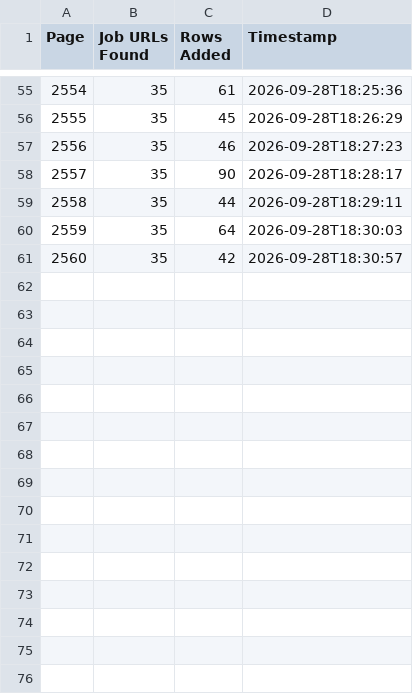
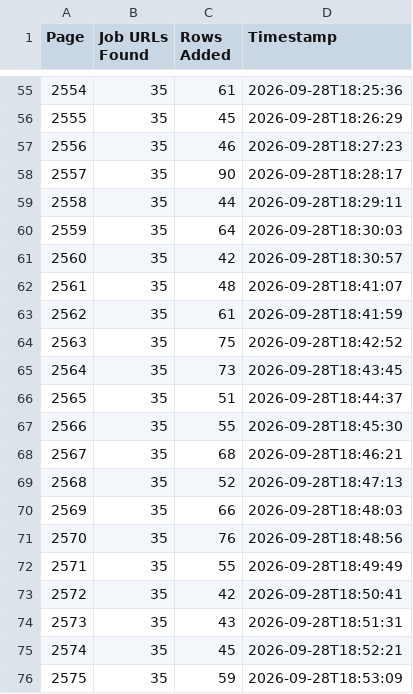
Before and after one commit to liliankason/ng-2501-3000, a CSV file: ng_pages.csv, drawn as a sheet; only a part is shown, gaps mark what is left out; the diff names each change by its address in the sheet, - before the commit and + after, or states it on an @@ line.

```diff
--- a/ng_pages.csv
+++ b/ng_pages.csv
+row 62: 2561 | 35 | 48 | 2026-09-28T18:41:07
+row 63: 2562 | 35 | 61 | 2026-09-28T18:41:59
+row 64: 2563 | 35 | 75 | 2026-09-28T18:42:52
+row 65: 2564 | 35 | 73 | 2026-09-28T18:43:45
+row 66: 2565 | 35 | 51 | 2026-09-28T18:44:37
+row 67: 2566 | 35 | 55 | 2026-09-28T18:45:30
+row 68: 2567 | 35 | 68 | 2026-09-28T18:46:21
+row 69: 2568 | 35 | 52 | 2026-09-28T18:47:13
+row 70: 2569 | 35 | 66 | 2026-09-28T18:48:03
+row 71: 2570 | 35 | 76 | 2026-09-28T18:48:56
+row 72: 2571 | 35 | 55 | 2026-09-28T18:49:49
+row 73: 2572 | 35 | 42 | 2026-09-28T18:50:41
+row 74: 2573 | 35 | 43 | 2026-09-28T18:51:31
+row 75: 2574 | 35 | 45 | 2026-09-28T18:52:21
+row 76: 2575 | 35 | 59 | 2026-09-28T18:53:09
```
Also changed, not shown: 2 other files.
